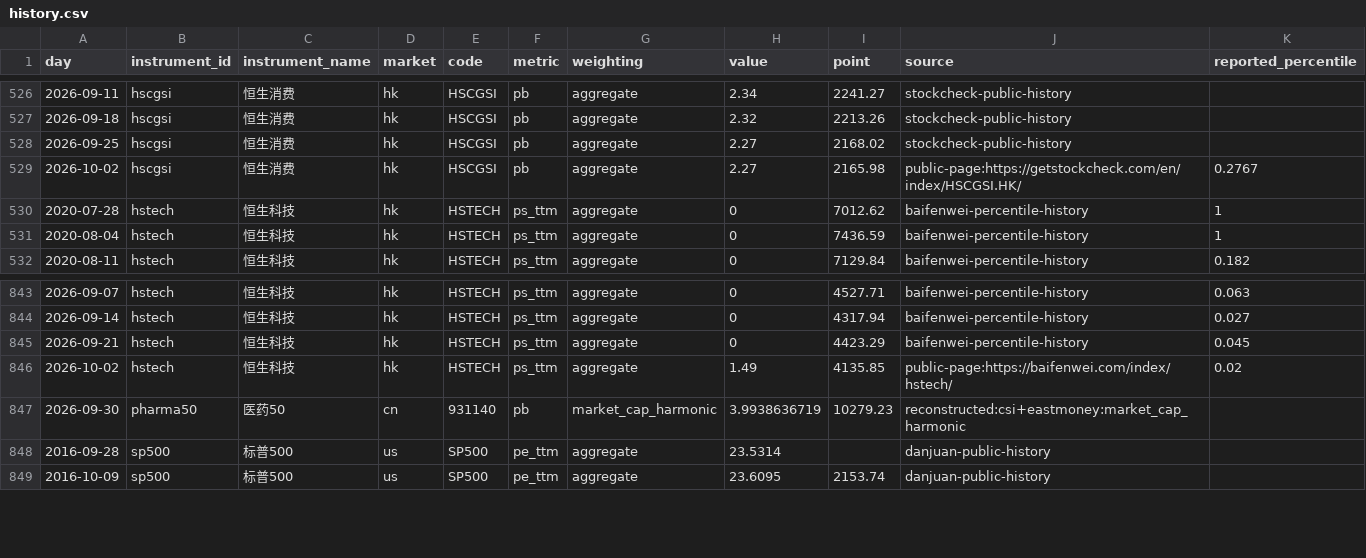
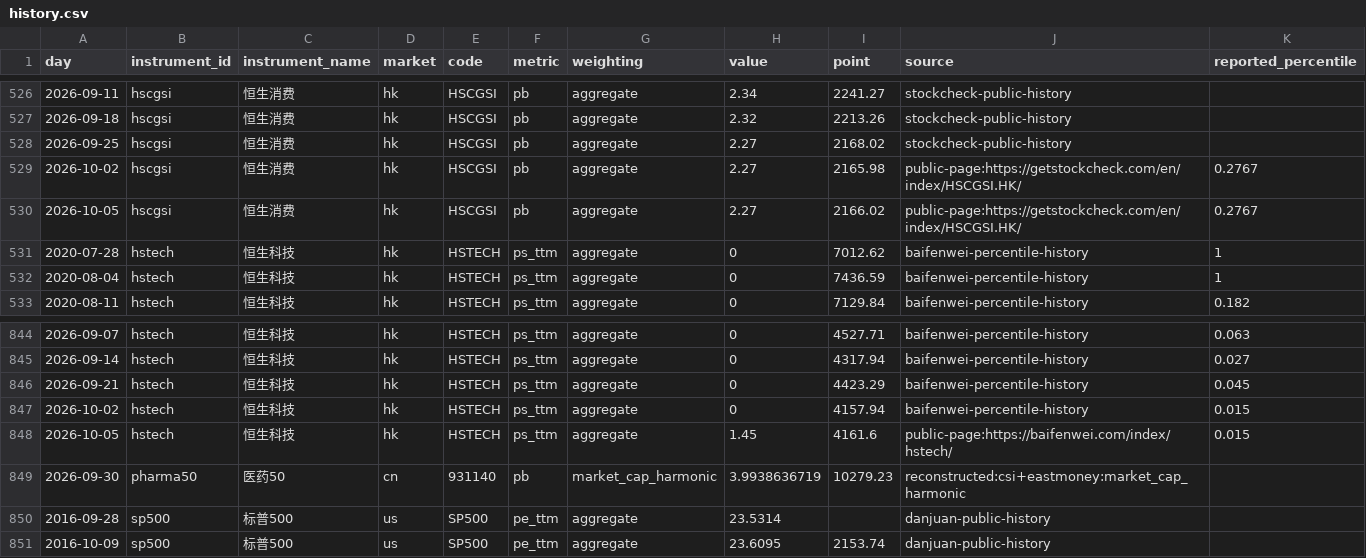
Before and after one commit to OBSERVATER/web, a CSV file: data/history.csv, drawn as a sheet; only a part is shown, gaps mark what is left out.

```diff
--- a/data/history.csv
+++ b/data/history.csv
@@ -529,2 +529,3 @@ day,instrument_id,instrument_name,market,code,metric,weighting,value,point,sourc
 2026-10-02,hscgsi,恒生消费,hk,HSCGSI,pb,aggregate,2.27,2165.98,public-page:https://getstockcheck.com/en/index/HSCGSI.HK/,0.2767
+2026-10-05,hscgsi,恒生消费,hk,HSCGSI,pb,aggregate,2.27,2166.02,public-page:https://getstockcheck.com/en/index/HSCGSI.HK/,0.2767
 2020-07-28,hstech,恒生科技,hk,HSTECH,ps_ttm,aggregate,0,7012.62,baifenwei-percentile-history,1
@@ -845,3 +846,4 @@ day,instrument_id,instrument_name,market,code,metric,weighting,value,point,sourc
 2026-09-21,hstech,恒生科技,hk,HSTECH,ps_ttm,aggregate,0,4423.29,baifenwei-percentile-history,0.045
-2026-10-02,hstech,恒生科技,hk,HSTECH,ps_ttm,aggregate,1.49,4135.85,public-page:https://baifenwei.com/index/hstech/,0.02
+2026-10-02,hstech,恒生科技,hk,HSTECH,ps_ttm,aggregate,0,4157.94,baifenwei-percentile-history,0.015
+2026-10-05,hstech,恒生科技,hk,HSTECH,ps_ttm,aggregate,1.45,4161.6,public-page:https://baifenwei.com/index/hstech/,0.015
 2026-09-30,pharma50,医药50,cn,931140,pb,market_cap_harmonic,3.9938636719,10279.23,reconstructed:csi+eastmoney:market_cap_harmonic,
```
Also changed, not shown: 7 other files.
